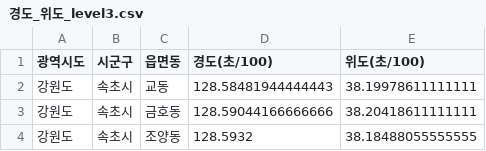
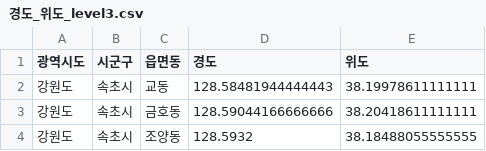
Before and after one commit to wish0728/Elice_teamproject2_team11_delivery, a CSV file: rawdata/행정구역좌표/경도_위도_level3.csv, drawn as a sheet; only a part is shown.

```diff
--- a/rawdata/행정구역좌표/경도_위도_level3.csv
+++ b/rawdata/행정구역좌표/경도_위도_level3.csv
@@ -1,2 +1,2 @@
-광역시도,시군구,읍면동,경도(초/100),위도(초/100)
+광역시도,시군구,읍면동,경도,위도
 강원도,속초시,교동,128.58481944444443,38.19978611111111
```
Also changed, not shown: rawdata/행정구역좌표/경도_위도_level1.csv, rawdata/행정구역좌표/경도_위도_level2.csv, 7 other files.
